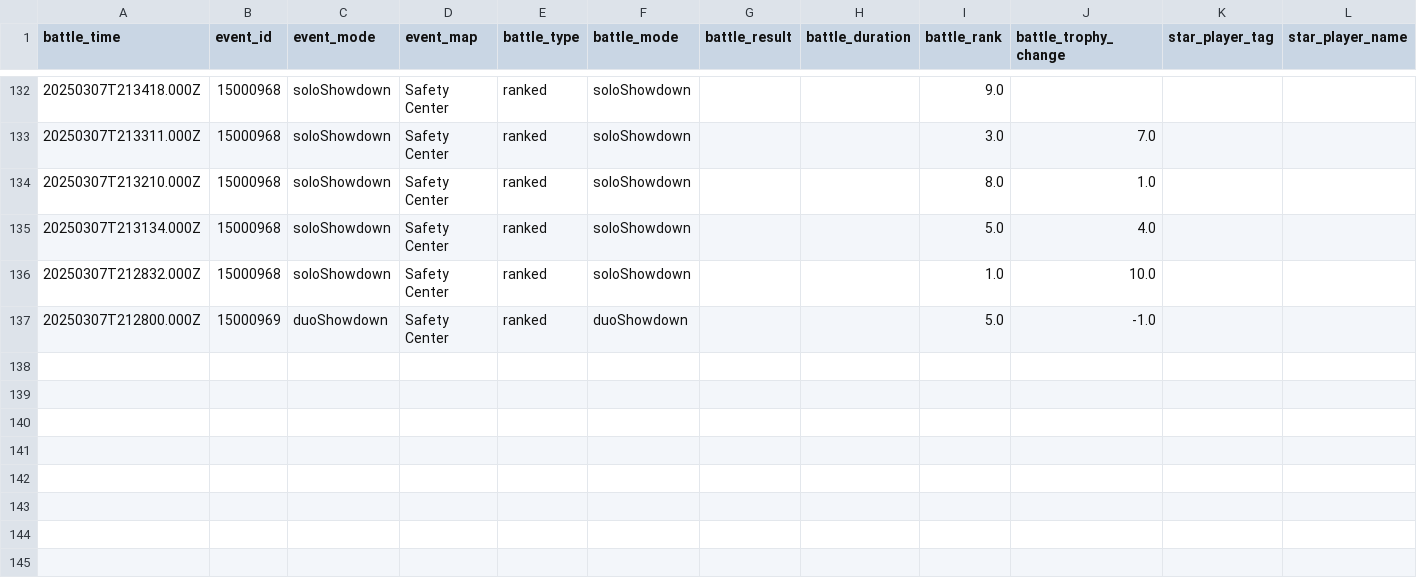
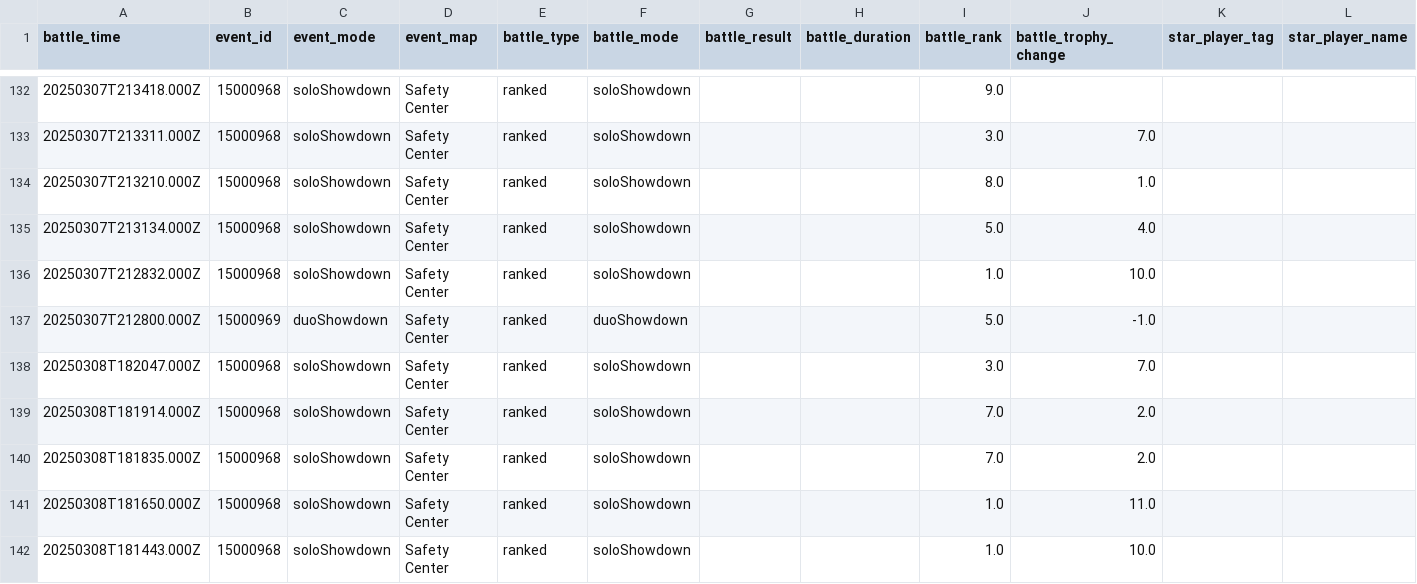
Before and after one commit to connorli18/brawl-stats, a CSV file: created-logs-per-player/QJ092J8CU-battle-log-custom.csv, drawn as a sheet; only a part is shown, gaps mark what is left out; rows hold the shown columns only; the diff names each change by its address in the sheet, - before the commit and + after, or states it on an @@ line.

```diff
--- a/created-logs-per-player/QJ092J8CU-battle-log-custom.csv
+++ b/created-logs-per-player/QJ092J8CU-battle-log-custom.csv
+row 138: 20250308T182047.000Z | 15000968 | soloShowdown | Safety Center | ranked | soloShowdown |  |  | 3.0 | 7.0
+row 139: 20250308T181914.000Z | 15000968 | soloShowdown | Safety Center | ranked | soloShowdown |  |  | 7.0 | 2.0
+row 140: 20250308T181835.000Z | 15000968 | soloShowdown | Safety Center | ranked | soloShowdown |  |  | 7.0 | 2.0
+row 141: 20250308T181650.000Z | 15000968 | soloShowdown | Safety Center | ranked | soloShowdown |  |  | 1.0 | 11.0
+row 142: 20250308T181443.000Z | 15000968 | soloShowdown | Safety Center | ranked | soloShowdown |  |  | 1.0 | 10.0
```
Also changed, not shown: created-logs-per-player/2898CGQUU-battle-log-custom.csv, created-logs-per-player/2LV0PLP8G-battle-log-custom.csv, 24 other files.
